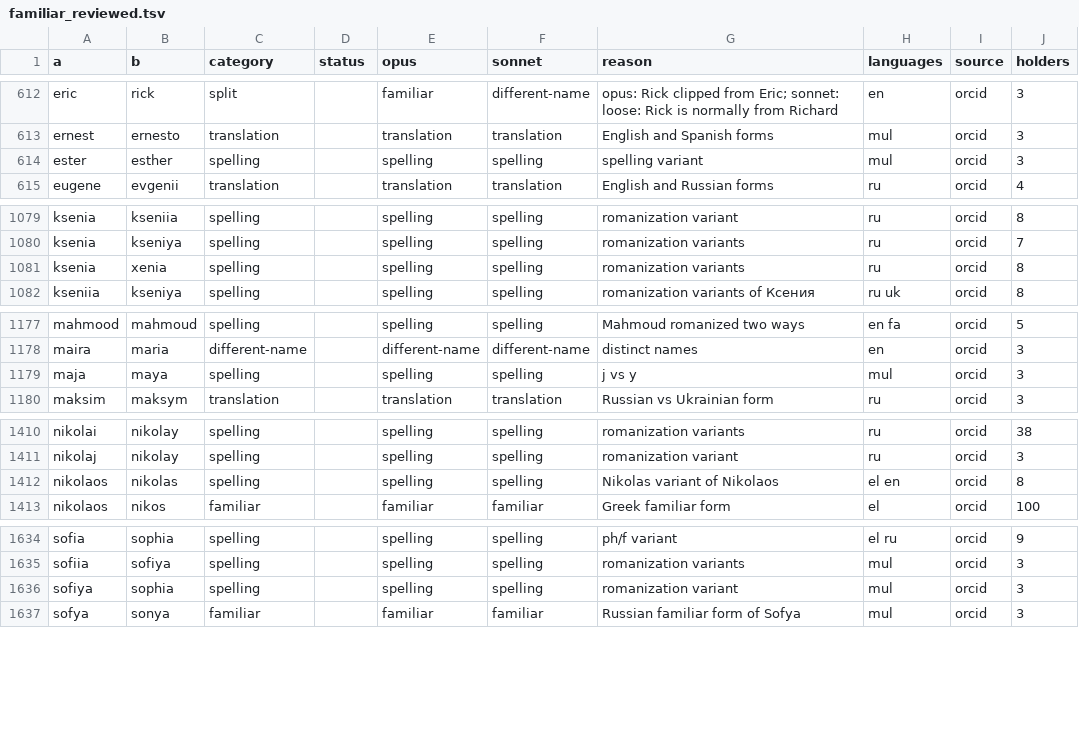
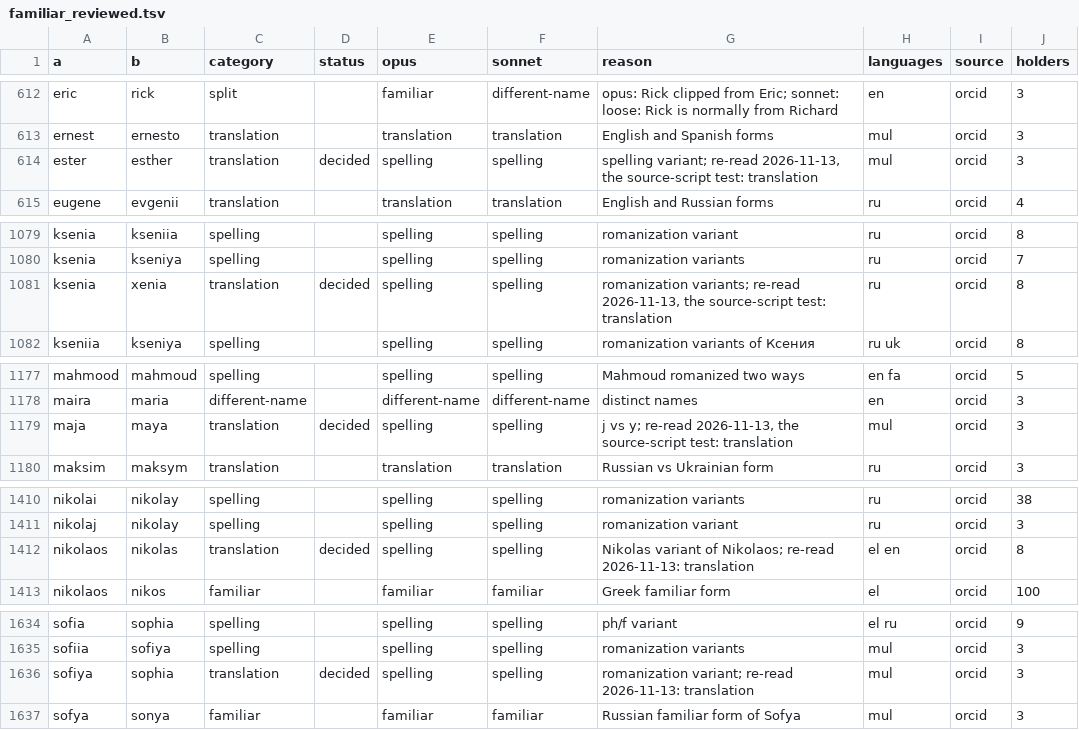
Before and after one commit to derek73/python-nameparser, a TSV file: tools/vocab/familiar_reviewed.tsv, drawn as a sheet; only a part is shown, gaps mark what is left out; the diff covers the shown part only.

```diff
--- a/tools/vocab/familiar_reviewed.tsv
+++ b/tools/vocab/familiar_reviewed.tsv
@@ -613,3 +613,3 @@ eric	rick	split		familiar	different-name	opus: Rick clipped from Eric; sonnet: l
 ernest	ernesto	translation		translation	translation	English and Spanish forms	mul	orcid	3
-ester	esther	spelling		spelling	spelling	spelling variant	mul	orcid	3
+ester	esther	translation	decided	spelling	spelling	spelling variant; re-read 2026-11-13, the source-script test: translation	mul	orcid	3
 eugene	evgenii	translation		translation	translation	English and Russian forms	ru	orcid	4
@@ -1080,3 +1080,3 @@ ksenia	kseniia	spelling		spelling	spelling	romanization variant	ru	orcid	8
 ksenia	kseniya	spelling		spelling	spelling	romanization variants	ru	orcid	7
-ksenia	xenia	spelling		spelling	spelling	romanization variants	ru	orcid	8
+ksenia	xenia	translation	decided	spelling	spelling	romanization variants; re-read 2026-11-13, the source-script test: translation	ru	orcid	8
 kseniia	kseniya	spelling		spelling	spelling	romanization variants of Ксения	ru uk	orcid	8
@@ -1178,3 +1178,3 @@ mahmood	mahmoud	spelling		spelling	spelling	Mahmoud romanized two ways	en fa	orc
 maira	maria	different-name		different-name	different-name	distinct names	en	orcid	3
-maja	maya	spelling		spelling	spelling	j vs y	mul	orcid	3
+maja	maya	translation	decided	spelling	spelling	j vs y; re-read 2026-11-13, the source-script test: translation	mul	orcid	3
 maksim	maksym	translation		translation	translation	Russian vs Ukrainian form	ru	orcid	3
@@ -1411,3 +1411,3 @@ nikolai	nikolay	spelling		spelling	spelling	romanization variants	ru	orcid	38
 nikolaj	nikolay	spelling		spelling	spelling	romanization variant	ru	orcid	3
-nikolaos	nikolas	spelling		spelling	spelling	Nikolas variant of Nikolaos	el en	orcid	8
+nikolaos	nikolas	translation	decided	spelling	spelling	Nikolas variant of Nikolaos; re-read 2026-11-13: translation	el en	orcid	8
 nikolaos	nikos	familiar		familiar	familiar	Greek familiar form	el	orcid	100
@@ -1635,3 +1635,3 @@ sofia	sophia	spelling		spelling	spelling	ph/f variant	el ru	orcid	9
 sofiia	sofiya	spelling		spelling	spelling	romanization variants	mul	orcid	3
-sofiya	sophia	spelling		spelling	spelling	romanization variant	mul	orcid	3
+sofiya	sophia	translation	decided	spelling	spelling	romanization variant; re-read 2026-11-13: translation	mul	orcid	3
 sofya	sonya	familiar		familiar	familiar	Russian familiar form of Sofya	mul	orcid	3
```
Also changed, not shown: 71 edited cells elsewhere in this file, 13 other files.
